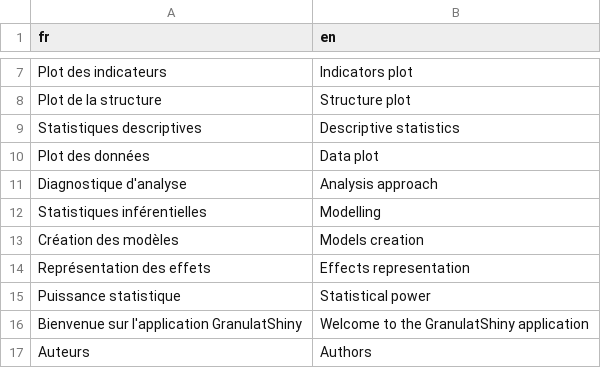
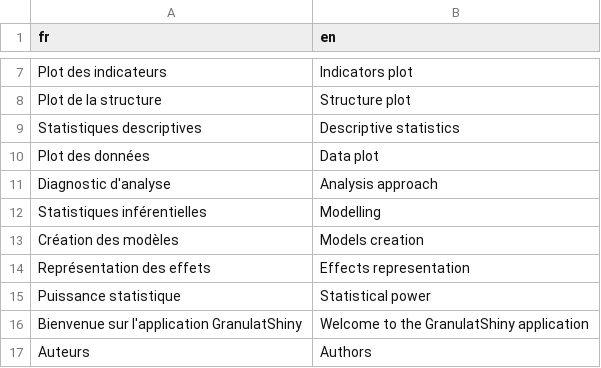
Before and after one commit to Aurel-HB/GranulatShiny, a CSV file: data/translation_fr.csv, drawn as a sheet; only a part is shown, gaps mark what is left out.

```diff
--- a/data/translation_fr.csv
+++ b/data/translation_fr.csv
@@ -10,3 +10,3 @@ Statistiques descriptives,Descriptive statistics
 Plot des données,Data plot
-Diagnostique d'analyse, Analysis approach
+Diagnostic d'analyse, Analysis approach
 Statistiques inférentielles,Modelling
```
Also changed, not shown: 4 other files.
